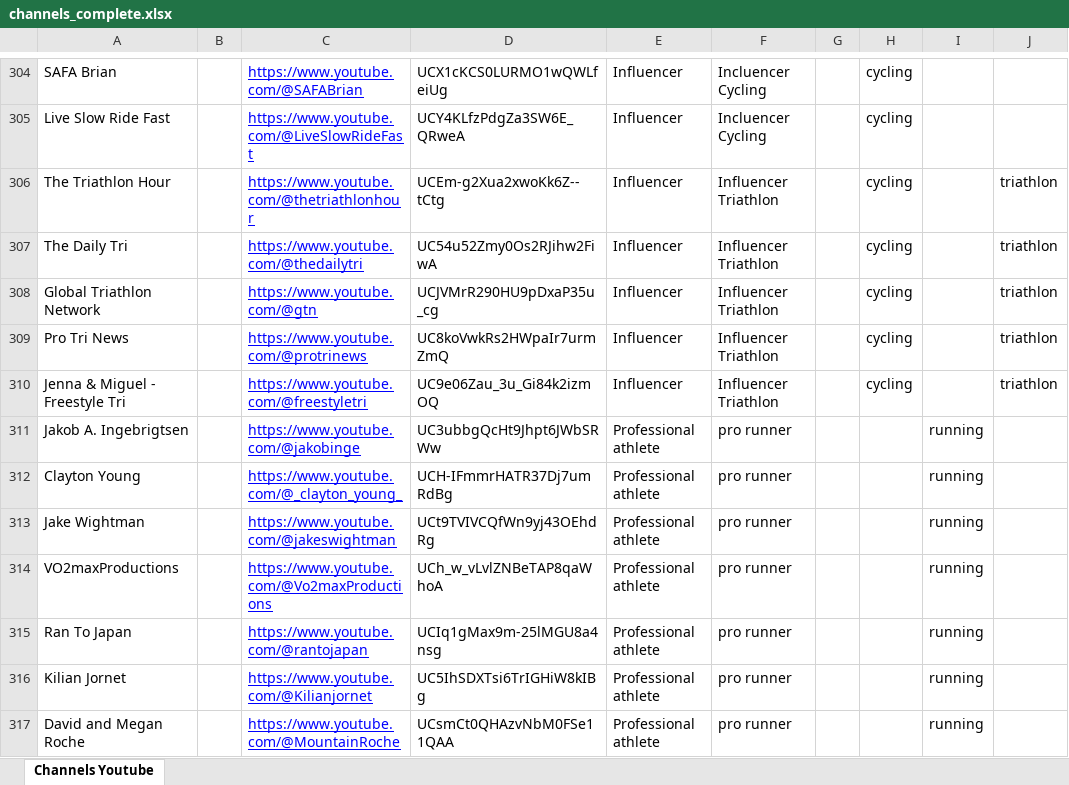
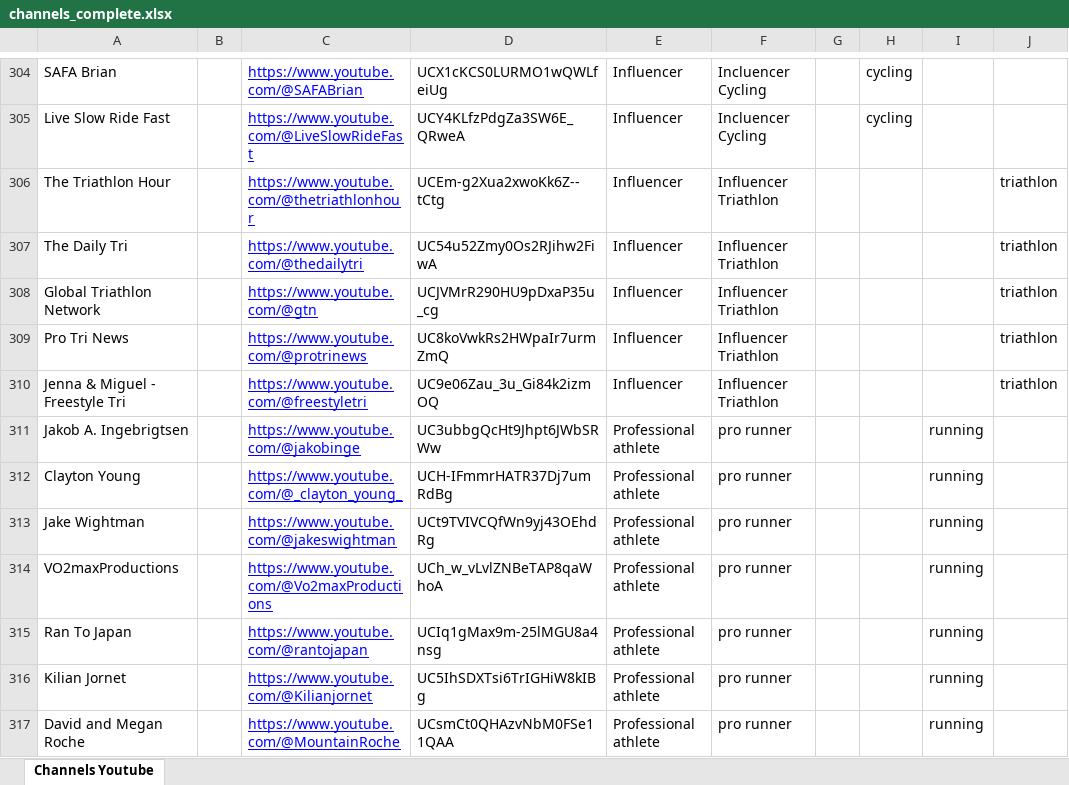
Before and after one commit to mrvalentinglenn/youtube-endurance-tracker, an Excel workbook: data/channels_complete.xlsx, sheet Channels Youtube, drawn as a sheet; only a part is shown, gaps mark what is left out; values as stored, in another font and other column widths than the file's, no borders; charts and pictures not drawn; the diff names each change by its address in the sheet, - before the commit and + after, or states it on an @@ line.

```diff
--- a/data/channels_complete.xlsx (sheet Channels Youtube)
+++ b/data/channels_complete.xlsx (sheet Channels Youtube)
-H306:H310: cycling
+H306:H310: (empty)
```
Also changed, not shown: charts or pictures, 6 other files.
